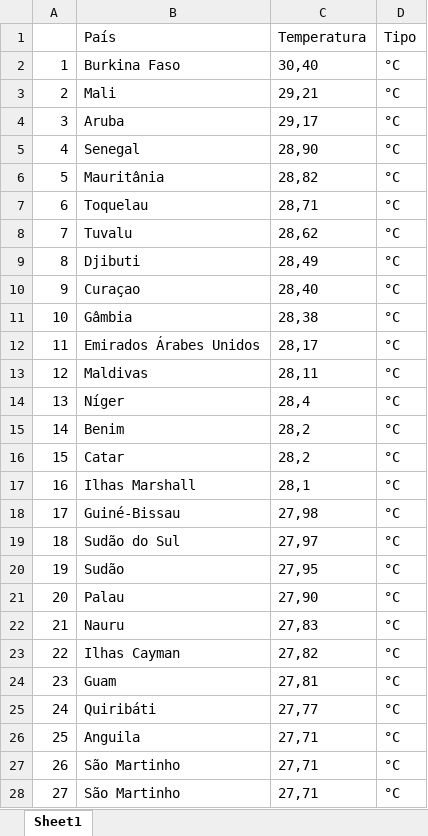
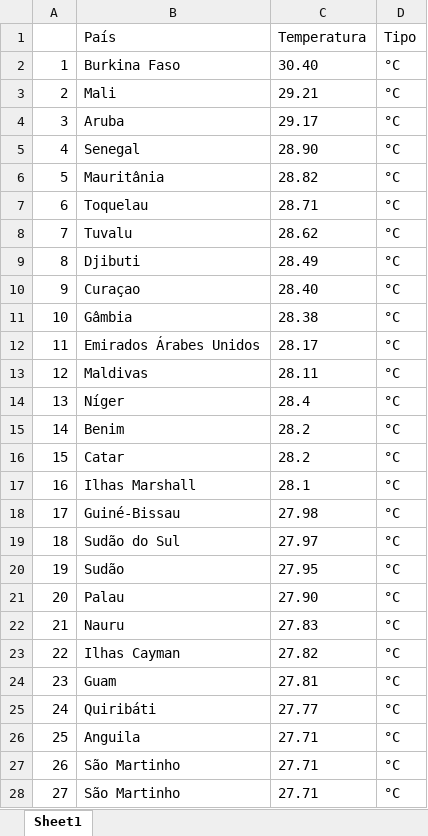
Before and after one commit to Igorbr321/FIAP-tech-challenge-1, an Excel workbook: Dataset and Instructions/Temperatura Média Países World Banking.xlsx, sheet Sheet1, drawn as a sheet; only a part is shown; values as stored, in another font and other column widths than the file's, no borders; the diff covers the shown part only; the diff names each change by its address in the sheet, - before the commit and + after, or states it on an @@ line.

```diff
--- a/Dataset and Instructions/Temperatura Média Países World Banking.xlsx (sheet Sheet1)
+++ b/Dataset and Instructions/Temperatura Média Países World Banking.xlsx (sheet Sheet1)
-C2 (Temperatura): 30,40
+C2 (Temperatura): 30.40
-C3 (Temperatura): 29,21
+C3 (Temperatura): 29.21
-C4 (Temperatura): 29,17
+C4 (Temperatura): 29.17
-C5 (Temperatura): 28,90
+C5 (Temperatura): 28.90
-C6 (Temperatura): 28,82
+C6 (Temperatura): 28.82
-C7 (Temperatura): 28,71
+C7 (Temperatura): 28.71
-C8 (Temperatura): 28,62
+C8 (Temperatura): 28.62
-C9 (Temperatura): 28,49
+C9 (Temperatura): 28.49
-C10 (Temperatura): 28,40
+C10 (Temperatura): 28.40
-C11 (Temperatura): 28,38
+C11 (Temperatura): 28.38
-C12 (Temperatura): 28,17
+C12 (Temperatura): 28.17
-C13 (Temperatura): 28,11
+C13 (Temperatura): 28.11
-C14 (Temperatura): 28,4
+C14 (Temperatura): 28.4
-C15:C16 (Temperatura): 28,2
+C15:C16 (Temperatura): 28.2
-C17 (Temperatura): 28,1
+C17 (Temperatura): 28.1
-C18 (Temperatura): 27,98
+C18 (Temperatura): 27.98
-C19 (Temperatura): 27,97
+C19 (Temperatura): 27.97
-C20 (Temperatura): 27,95
+C20 (Temperatura): 27.95
-C21 (Temperatura): 27,90
+C21 (Temperatura): 27.90
-C22 (Temperatura): 27,83
+C22 (Temperatura): 27.83
-C23 (Temperatura): 27,82
+C23 (Temperatura): 27.82
-C24 (Temperatura): 27,81
+C24 (Temperatura): 27.81
-C25 (Temperatura): 27,77
+C25 (Temperatura): 27.77
-C26:C28 (Temperatura): 27,71
+C26:C28 (Temperatura): 27.71
```
Also changed, not shown: 1 removed row and 206 edited cells elsewhere in this sheet, 13 other files.
